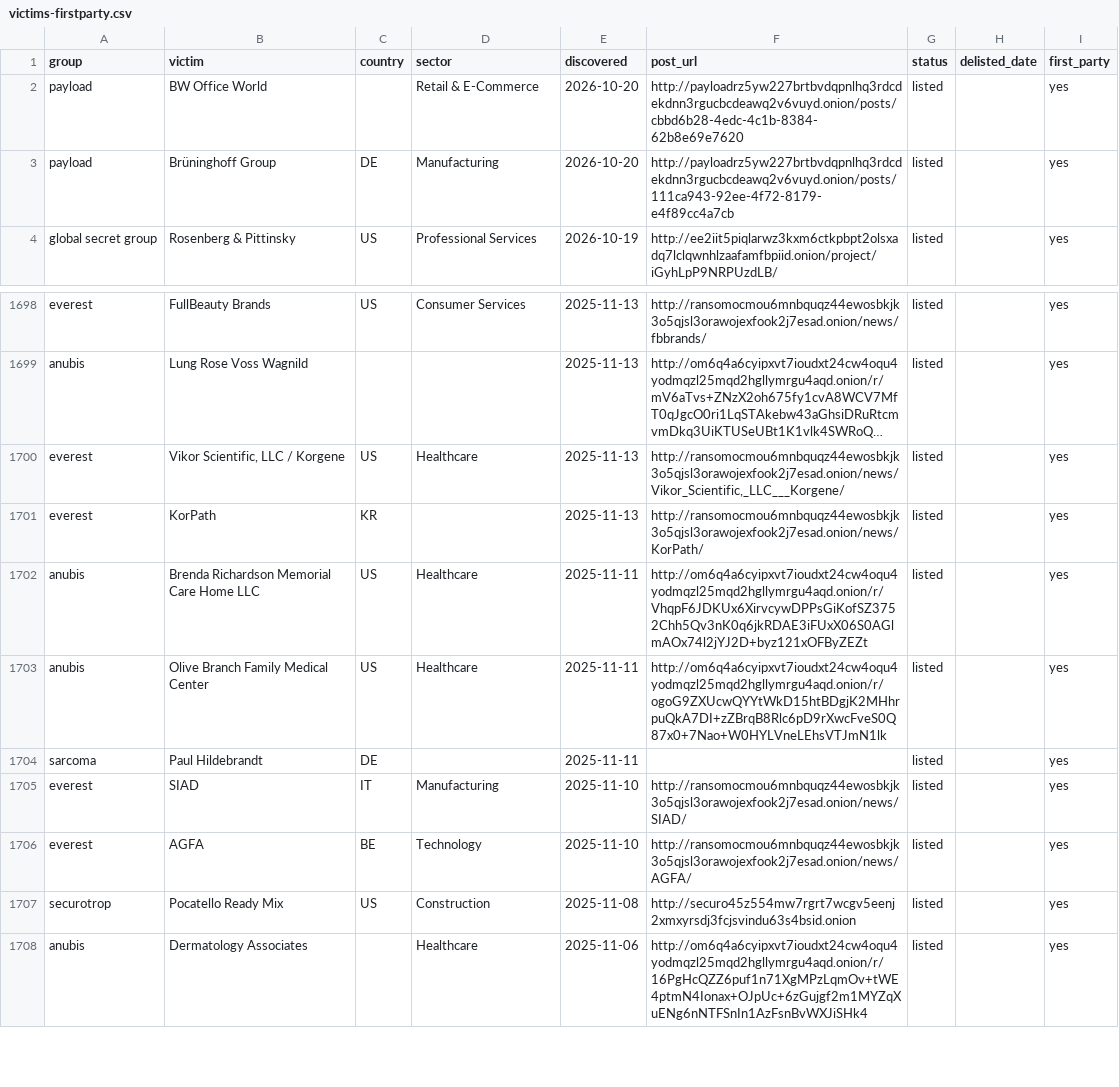
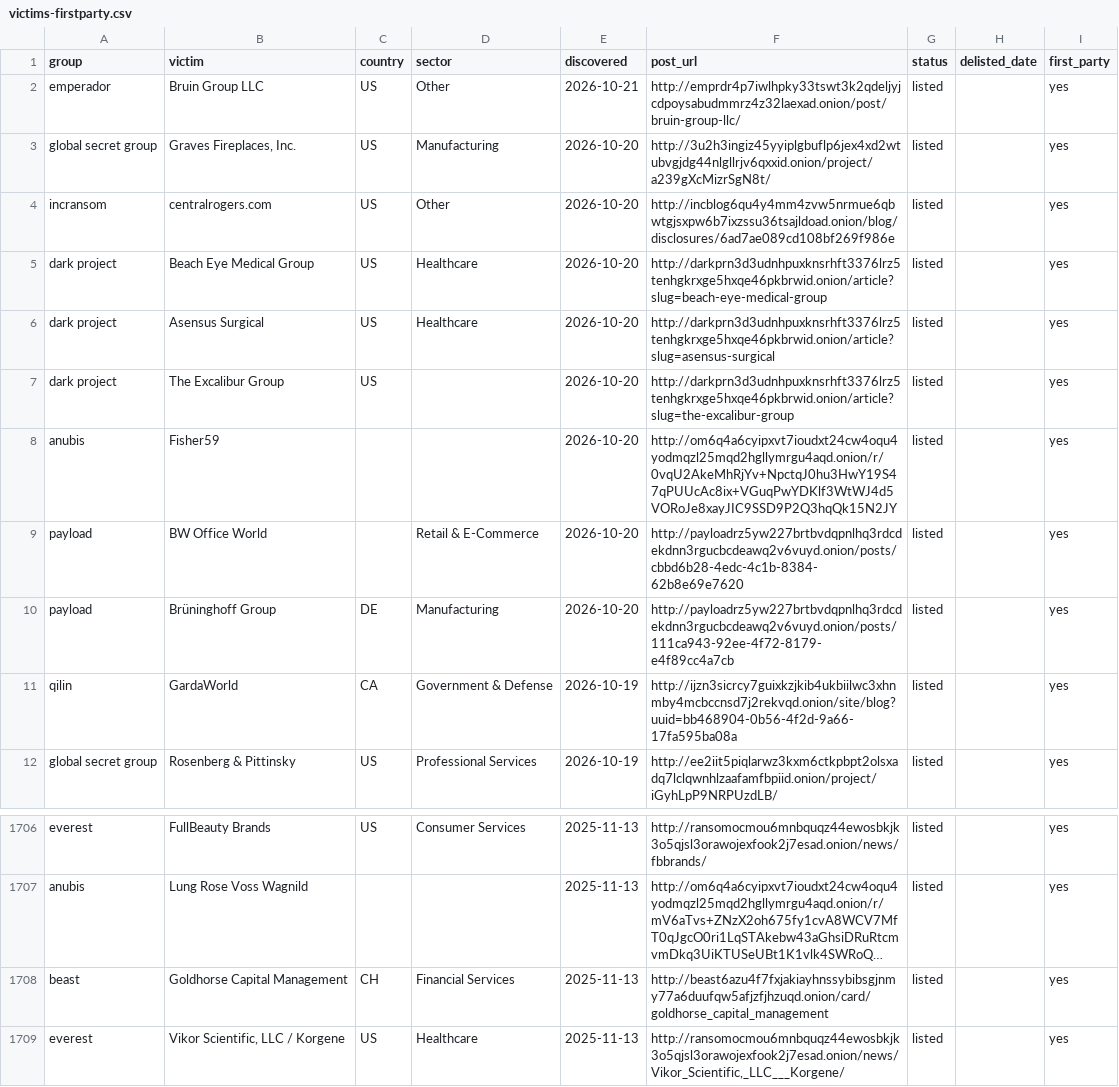
Before and after one commit to Jam0k/Ransomware-Intel, a CSV file: data/victims-firstparty.csv, drawn as a sheet; only a part is shown, gaps mark what is left out; the shorter side is filled out with more unchanged rows; long unchanged cells end in …; the diff names each change by its address in the sheet, - before the commit and + after, or states it on an @@ line.

Commit message:
data: 3178 victims in 90d window (2026-10-21)

```diff
--- a/data/victims-firstparty.csv
+++ b/data/victims-firstparty.csv
+row 2: emperador | Bruin Group LLC | US | Other | 2026-10-21 | http://emprdr4p7iwlhpky33tswt3k2qdeljyjcdpoysabudmmrz4z32laexad.onion/post/bruin-group-llc/ | listed |  | yes
+row 3: global secret group | Graves Fireplaces, Inc. | US | Manufacturing | 2026-10-20 | http://3u2h3ingiz45yyiplgbuflp6jex4xd2wtubvgjdg44nlgllrjv6qxxid.onion/project/a239gXcMizrSgN8t/ | listed |  | yes
+row 4: incransom | centralrogers.com | US | Other | 2026-10-20 | http://incblog6qu4y4mm4zvw5nrmue6qbwtgjsxpw6b7ixzssu36tsajldoad.onion/blog/disclosures/6ad7ae089cd108bf269f986e | listed |  | yes
+row 5: dark project | Beach Eye Medical Group | US | Healthcare | 2026-10-20 | http://darkprn3d3udnhpuxknsrhft3376lrz5tenhgkrxge5hxqe46pkbrwid.onion/article?slug=beach-eye-medical-group | listed |  | yes
+row 6: dark project | Asensus Surgical | US | Healthcare | 2026-10-20 | http://darkprn3d3udnhpuxknsrhft3376lrz5tenhgkrxge5hxqe46pkbrwid.onion/article?slug=asensus-surgical | listed |  | yes
+row 7: dark project | The Excalibur Group | US |  | 2026-10-20 | http://darkprn3d3udnhpuxknsrhft3376lrz5tenhgkrxge5hxqe46pkbrwid.onion/article?slug=the-excalibur-group | listed |  | yes
+row 8: anubis | Fisher59 |  |  | 2026-10-20 | http://om6q4a6cyipxvt7ioudxt24cw4oqu4yodmqzl25mqd2hgllymrgu4aqd.onion/r/0vqU2AkeMhRjYv+NpctqJ0hu3HwY19S47qPUUcAc8ix+VGuqPwYDKlf3WtWJ4d5VORoJe8xayJIC9SSD9P2Q3hqQk15N2JY | listed |  | yes
+row 11: qilin | GardaWorld | CA | Government & Defense | 2026-10-19 | http://ijzn3sicrcy7guixkzjkib4ukbiilwc3xhnmby4mcbccnsd7j2rekvqd.onion/site/blog?uuid=bb468904-0b56-4f2d-9a66-17fa595ba08a | listed |  | yes
+row 1708: beast | Goldhorse Capital Management | CH | Financial Services | 2025-11-13 | http://beast6azu4f7fxjakiayhnssybibsgjnmy77a6duufqw5afjzfjhzuqd.onion/card/goldhorse_capital_management | listed |  | yes
```
Also changed, not shown: data/groups.csv, data/onions.csv, 5 other files.
